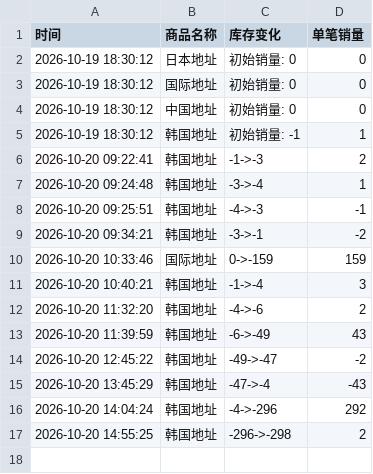
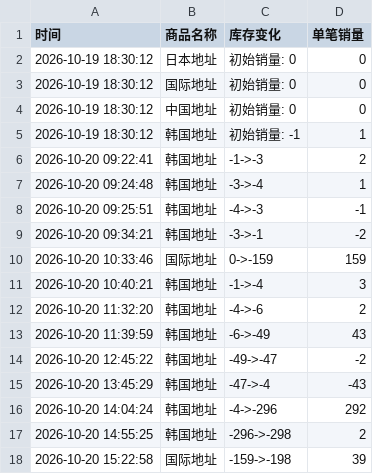
Before and after one commit to Juineii/nctwish_k41021, a CSV file: RIKU影通.csv, drawn as a sheet; the diff names each change by its address in the sheet, - before the commit and + after, or states it on an @@ line.

Commit message:
自动更新数据 2026-10-20 15:23:26

```diff
--- a/RIKU影通.csv
+++ b/RIKU影通.csv
+row 18: 2026-10-20 15:22:58 | 国际地址 | -159->-198 | 39
```
